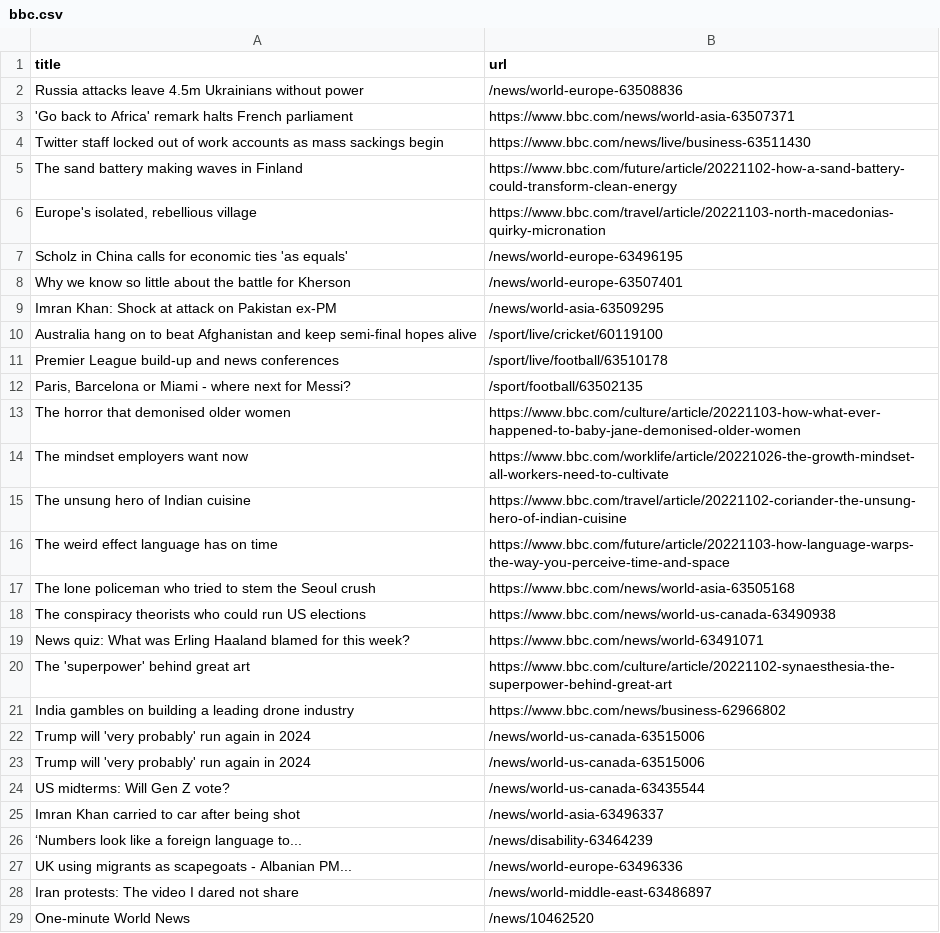
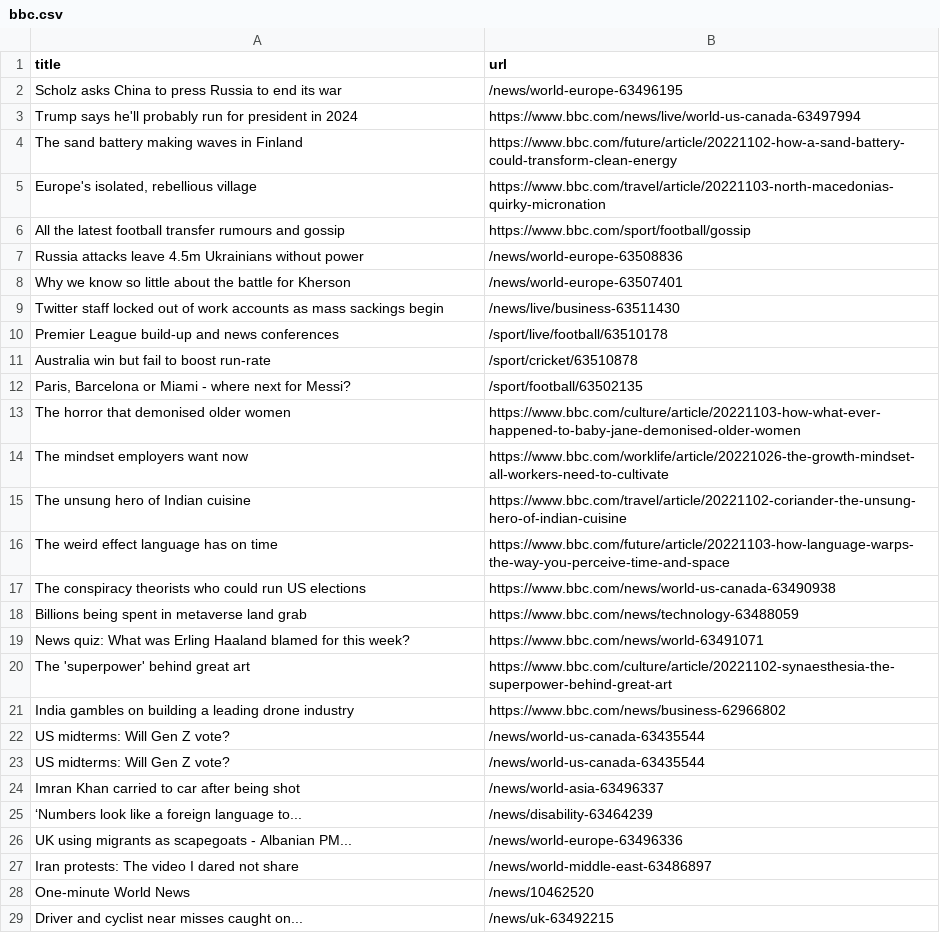
Before and after one commit to stanleydai/automatic-scraper, a CSV file: bbc.csv, drawn as a sheet; only a part is shown; the shorter side is filled out with more unchanged rows; the diff covers the shown part only.

```diff
--- a/bbc.csv
+++ b/bbc.csv
@@ -1,12 +1,12 @@
 title,url
-Russia attacks leave 4.5m Ukrainians without power,/news/world-europe-63508836
-'Go back to Africa' remark halts French parliament,https://www.bbc.com/news/world-asia-63507371
-Twitter staff locked out of work accounts as mass sackings begin,https://www.bbc.com/news/live/business-63511430
+Scholz asks China to press Russia to end its war,/news/world-europe-63496195
+Trump says he'll probably run for president in 2024,https://www.bbc.com/news/live/world-us-canada-63497994
 The sand battery making waves in Finland,https://www.bbc.com/future/article/20221102-how-a-sand-battery-could-transform-clean-energy
 "Europe's isolated, rebellious village",https://www.bbc.com/travel/article/20221103-north-macedonias-quirky-micronation
-Scholz in China calls for economic ties 'as equals',/news/world-europe-63496195
+All the latest football transfer rumours and gossip,https://www.bbc.com/sport/football/gossip
+Russia attacks leave 4.5m Ukrainians without power,/news/world-europe-63508836
 Why we know so little about the battle for Kherson,/news/world-europe-63507401
-Imran Khan: Shock at attack on Pakistan ex-PM,/news/world-asia-63509295
-Australia hang on to beat Afghanistan and keep semi-final hopes alive,/sport/live/cricket/60119100
+Twitter staff locked out of work accounts as mass sackings begin,/news/live/business-63511430
 Premier League build-up and news conferences,/sport/live/football/63510178
+Australia win but fail to boost run-rate,/sport/cricket/63510878
 "Paris, Barcelona or Miami - where next for Messi?",/sport/football/63502135
@@ -16,4 +16,4 @@ The unsung hero of Indian cuisine,https://www.bbc.com/travel/article/20221102-co
 The weird effect language has on time,https://www.bbc.com/future/article/20221103-how-language-warps-the-way-you-perceive-time-and-space
-The lone policeman who tried to stem the Seoul crush,https://www.bbc.com/news/world-asia-63505168
 The conspiracy theorists who could run US elections,https://www.bbc.com/news/world-us-canada-63490938
+Billions being spent in metaverse land grab,https://www.bbc.com/news/technology-63488059
 News quiz: What was Erling Haaland blamed for this week?,https://www.bbc.com/news/world-63491071
@@ -21,4 +21,3 @@ The 'superpower' behind great art,https://www.bbc.com/culture/article/20221102-s
 India gambles on building a leading drone industry,https://www.bbc.com/news/business-62966802
-Trump will 'very probably' run again in 2024,/news/world-us-canada-63515006
-Trump will 'very probably' run again in 2024,/news/world-us-canada-63515006
+US midterms: Will Gen Z vote?,/news/world-us-canada-63435544
 US midterms: Will Gen Z vote?,/news/world-us-canada-63435544
```
Also changed, not shown: 2 added rows and 1 removed row elsewhere in this file.
